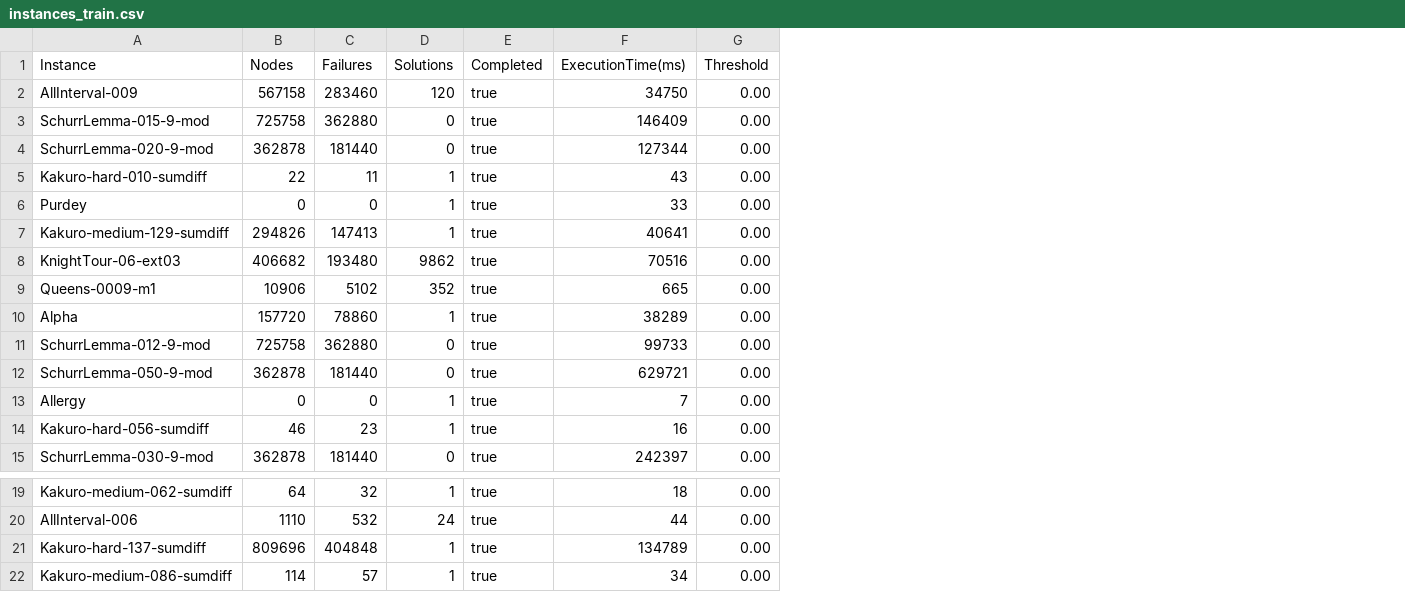
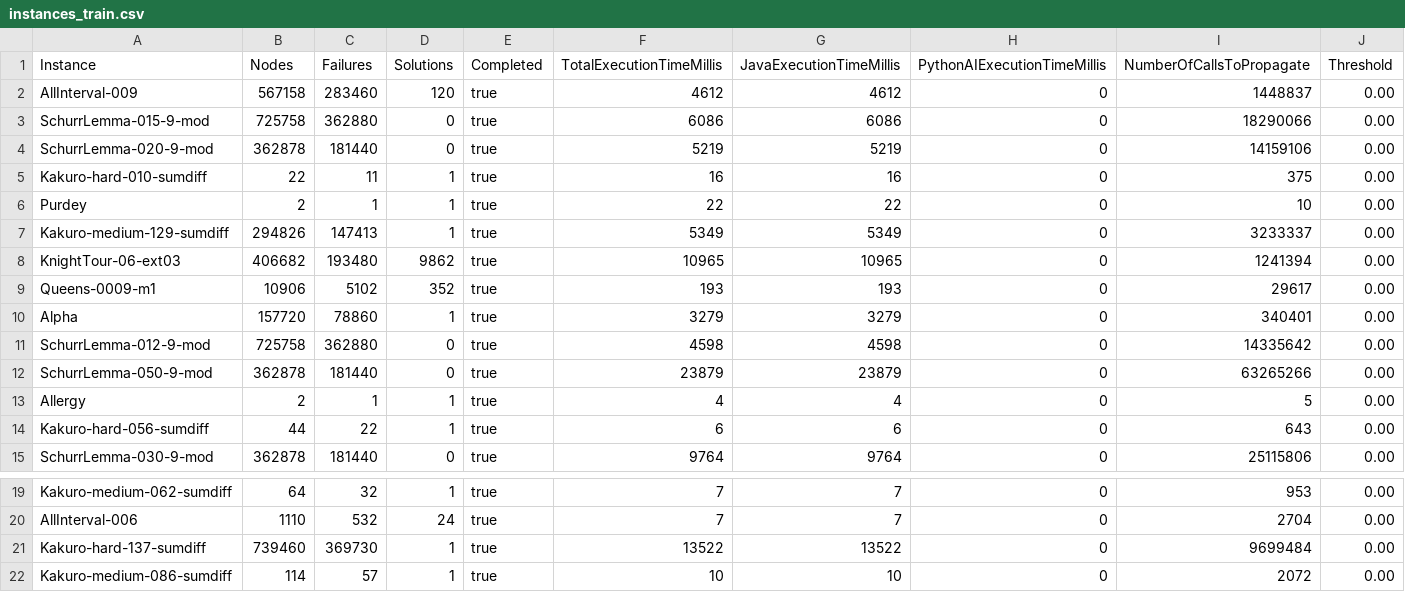
Before and after one commit to corentinderuyck/Prediction-based-propagation---Thesis, a CSV file: instances_train.csv, drawn as a sheet; only a part is shown, gaps mark what is left out; removed rows and columns are numbered as before the commit, all else as after; the diff names each change by its address in the sheet, - before the commit and + after, or states it on an @@ line.

```diff
--- a/instances_train.csv
+++ b/instances_train.csv
-column F (ExecutionTime(ms)), rows 2-15: 34750 | 146409 | 127344 | 43 | 33 | 40641 | 70516 | 665 | 38289 | 99733 | 629721 | 7 | 16 | 242397; rows 19-22: 18 | 44 | 134789 | 34
+column F (TotalExecutionTimeMillis), rows 2-15: 4612 | 6086 | 5219 | 16 | 22 | 5349 | 10965 | 193 | 3279 | 4598 | 23879 | 4 | 6 | 9764; rows 19-22: 7 | 7 | 13522 | 10
+column G (JavaExecutionTimeMillis), rows 2-15: 4612 | 6086 | 5219 | 16 | 22 | 5349 | 10965 | 193 | 3279 | 4598 | 23879 | 4 | 6 | 9764; rows 19-22: 7 | 7 | 13522 | 10
+column H (PythonAIExecutionTimeMillis), rows 2-15: all 0; rows 19-22: all 0
+column I (NumberOfCallsToPropagate), rows 2-15: 1448837 | 18290066 | 14159106 | 375 | 10 | 3233337 | 1241394 | 29617 | 340401 | 14335642 | 63265266 | 5 | 643 | 25115806; rows 19-22: 953 | 2704 | 9699484 | 2072
-B6 (Nodes): 0
+B6 (Nodes): 2
-C6 (Failures): 0
+C6 (Failures): 1
-B13 (Nodes): 0
+B13 (Nodes): 2
-C13 (Failures): 0
+C13 (Failures): 1
-B14 (Nodes): 46
+B14 (Nodes): 44
-C14 (Failures): 23
+C14 (Failures): 22
-B21 (Nodes): 809696
+B21 (Nodes): 739460
-C21 (Failures): 404848
+C21 (Failures): 369730
```
Also changed, not shown: instances_optimization.csv, instances_test.csv, 14 other files.
